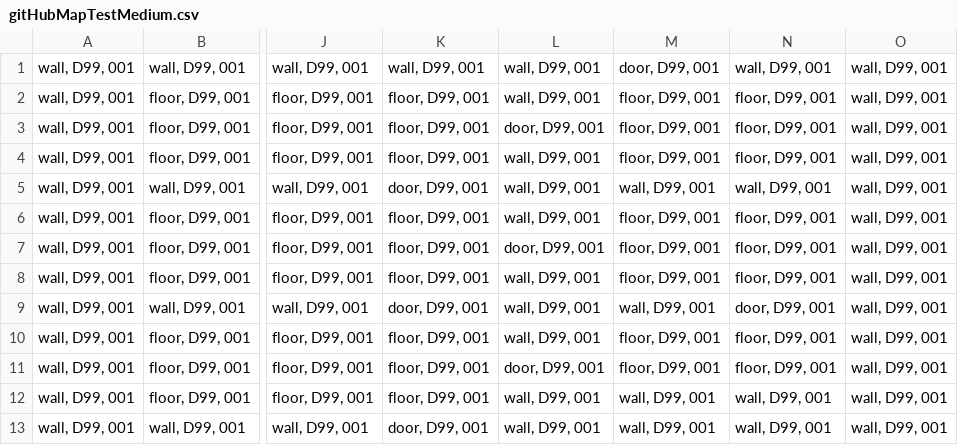
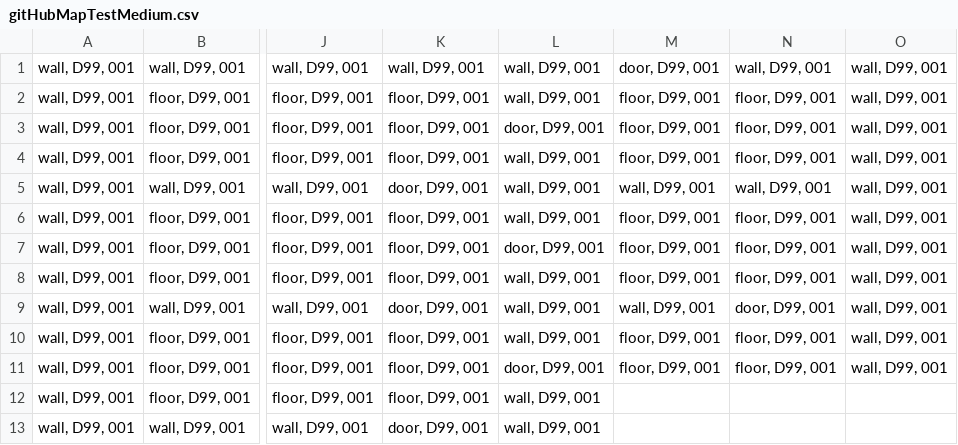
Before and after one commit to r4ptur3x/heavyArmor, a CSV file: maps/gitHubMapTestMedium.csv, drawn as a sheet; only a part is shown, gaps mark what is left out; the diff names each change by its address in the sheet, - before the commit and + after, or states it on an @@ line.

Commit message:
Trim doubled southeast corner wall cells

```diff
--- a/maps/gitHubMapTestMedium.csv
+++ b/maps/gitHubMapTestMedium.csv
-M12:M13: wall, D99, 001
+M12:M13: (empty)
-N12:N13: wall, D99, 001
+N12:N13: (empty)
-O12:O13: wall, D99, 001
+O12:O13: (empty)
```
